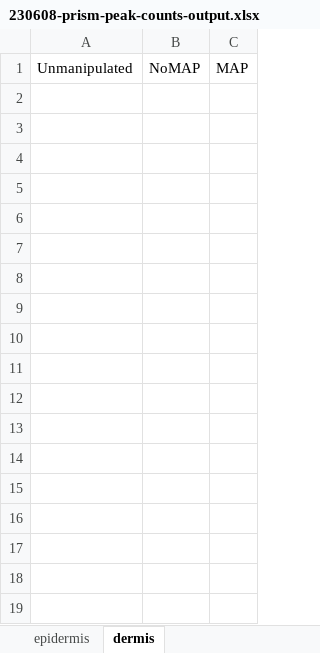
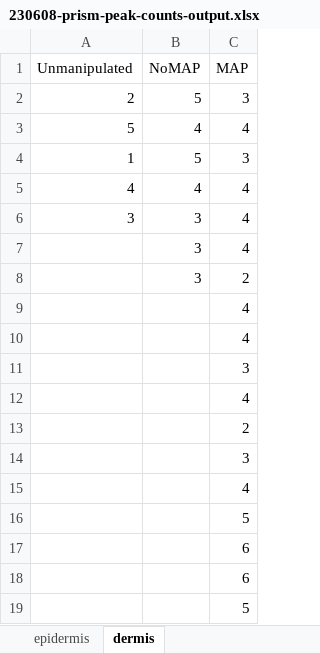
Before and after one commit to sowusu08/2324-segura-fiji, an Excel workbook: data/230608-prism-peak-counts-output.xlsx, sheet dermis, drawn as a sheet; values as stored, in another font and other column widths than the file's, no borders; the diff names each change by its address in the sheet, - before the commit and + after, or states it on an @@ line.

Commit message:
generate prism data for peak count

```diff
--- a/data/230608-prism-peak-counts-output.xlsx (sheet dermis)
+++ b/data/230608-prism-peak-counts-output.xlsx (sheet dermis)
+row 2: 2 | 5 | 3
+row 3: 5 | 4 | 4
+row 4: 1 | 5 | 3
+row 5: 4 | 4 | 4
+row 6: 3 | 3 | 4
+row 7:  | 3 | 4
+row 8:  | 3 | 2
+row 9:  |  | 4
+row 10:  |  | 4
+row 11:  |  | 3
+row 12:  |  | 4
+row 13:  |  | 2
+row 14:  |  | 3
+row 15:  |  | 4
+row 16:  |  | 5
+row 17:  |  | 6
+row 18:  |  | 6
+row 19:  |  | 5
```
Also changed, not shown: sheet epidermis, 1 other file.
